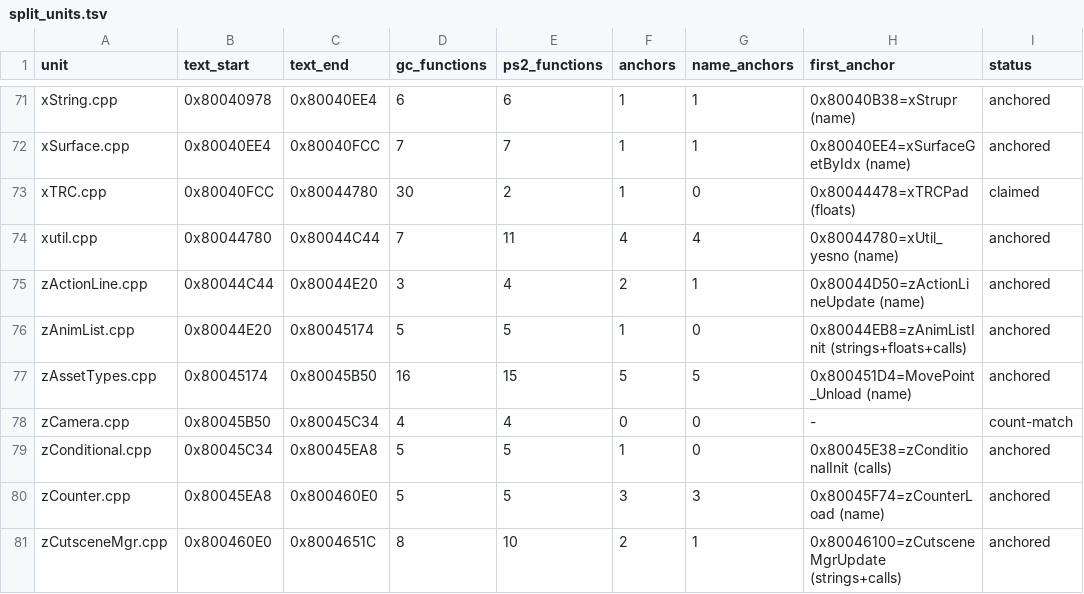
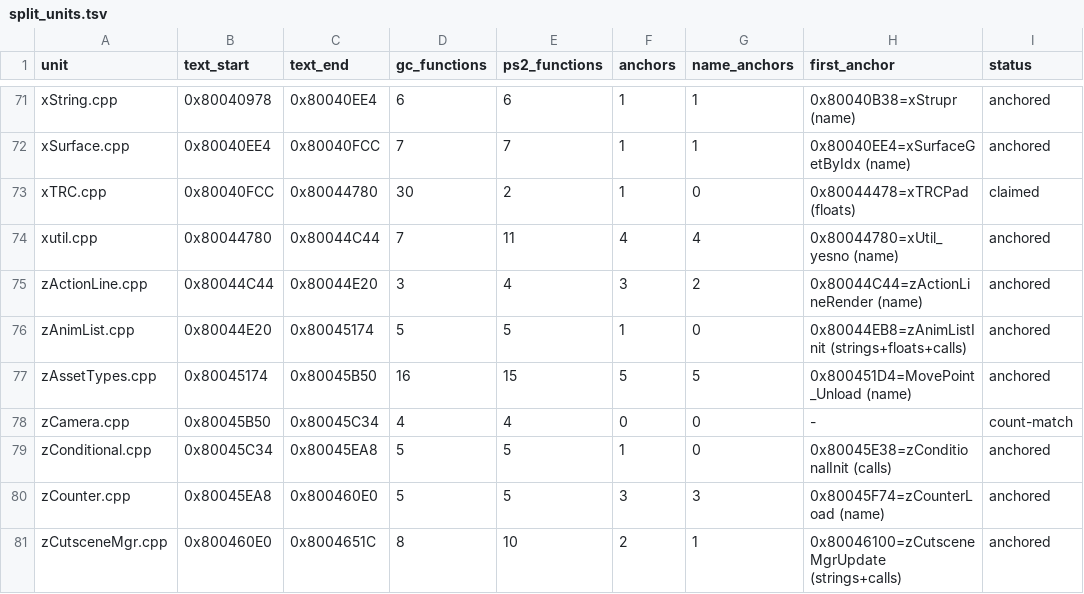
Before and after one commit to mitsevox/n100f, a TSV file: config/GIHE78-rev0/split_units.tsv, drawn as a sheet; only a part is shown, gaps mark what is left out.

```diff
--- a/config/GIHE78-rev0/split_units.tsv
+++ b/config/GIHE78-rev0/split_units.tsv
@@ -74,3 +74,3 @@ xTRC.cpp	0x80040FCC	0x80044780	30	2	1	0	0x80044478=xTRCPad (floats)	claimed
 xutil.cpp	0x80044780	0x80044C44	7	11	4	4	0x80044780=xUtil_yesno (name)	anchored
-zActionLine.cpp	0x80044C44	0x80044E20	3	4	2	1	0x80044D50=zActionLineUpdate (name)	anchored
+zActionLine.cpp	0x80044C44	0x80044E20	3	4	3	2	0x80044C44=zActionLineRender (name)	anchored
 zAnimList.cpp	0x80044E20	0x80045174	5	5	1	0	0x80044EB8=zAnimListInit (strings+floats+calls)	anchored
```
Also changed, not shown: config/GIHE78-rev1/evidence.tsv, 1 other file.
